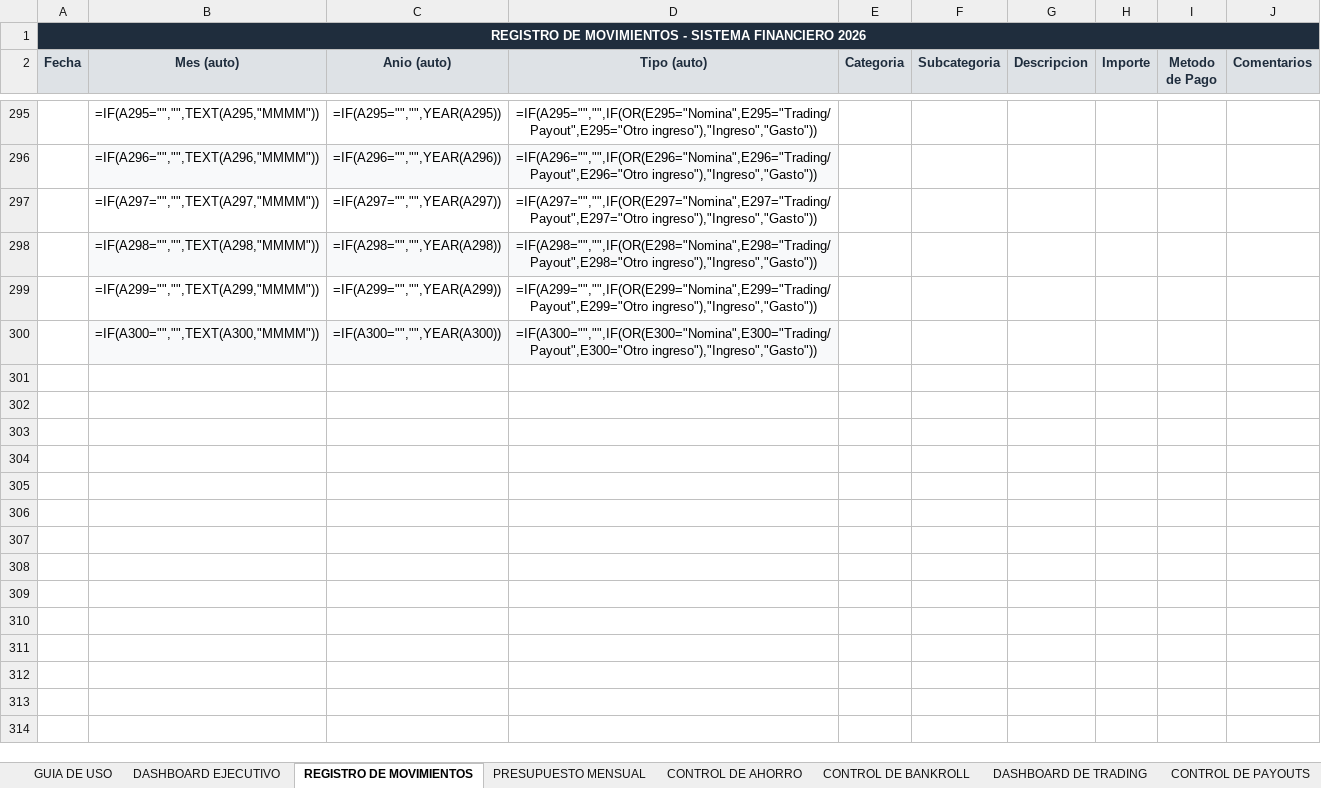
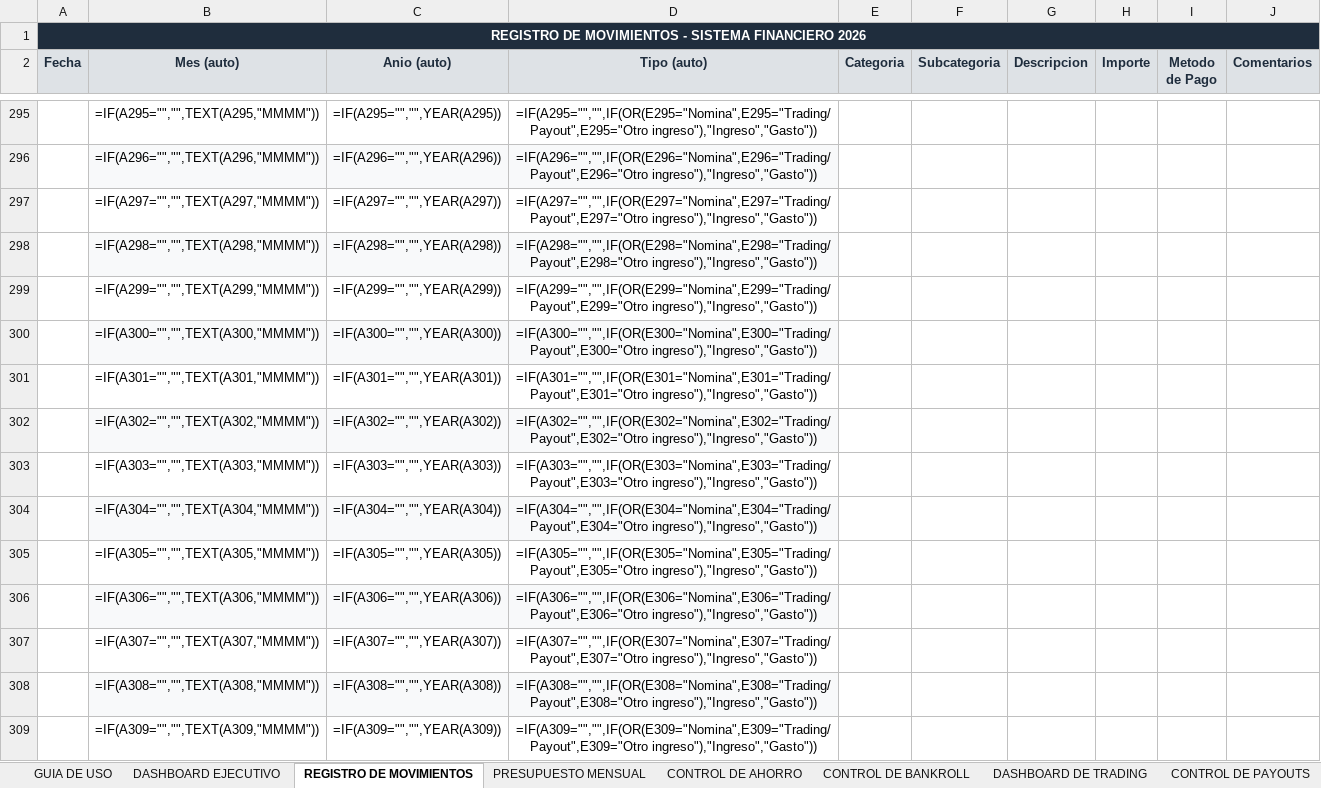
Before and after one commit to jraimundogonzalez-cmd/jonatan, an Excel workbook: sistema_financiero.xlsx, sheet REGISTRO DE MOVIMIENTOS, drawn as a sheet; only a part is shown, gaps mark what is left out; values as stored, in another font and other column widths than the file's, no borders; formulas without a stored value are shown as written; the diff covers the shown part only; the diff names each change by its address in the sheet, - before the commit and + after, or states it on an @@ line.

```diff
--- a/sistema_financiero.xlsx (sheet REGISTRO DE MOVIMIENTOS)
+++ b/sistema_financiero.xlsx (sheet REGISTRO DE MOVIMIENTOS)
+row 301:  | =IF(A301="","",TEXT(A301,"MMMM")) | =IF(A301="","",YEAR(A301)) | =IF(A301="","",IF(OR(E301="Nomina",E301="Trading/Payout",E301="Otro ingreso"),"Ingreso","Gasto"))
+row 302:  | =IF(A302="","",TEXT(A302,"MMMM")) | =IF(A302="","",YEAR(A302)) | =IF(A302="","",IF(OR(E302="Nomina",E302="Trading/Payout",E302="Otro ingreso"),"Ingreso","Gasto"))
+row 303:  | =IF(A303="","",TEXT(A303,"MMMM")) | =IF(A303="","",YEAR(A303)) | =IF(A303="","",IF(OR(E303="Nomina",E303="Trading/Payout",E303="Otro ingreso"),"Ingreso","Gasto"))
+row 304:  | =IF(A304="","",TEXT(A304,"MMMM")) | =IF(A304="","",YEAR(A304)) | =IF(A304="","",IF(OR(E304="Nomina",E304="Trading/Payout",E304="Otro ingreso"),"Ingreso","Gasto"))
+row 305:  | =IF(A305="","",TEXT(A305,"MMMM")) | =IF(A305="","",YEAR(A305)) | =IF(A305="","",IF(OR(E305="Nomina",E305="Trading/Payout",E305="Otro ingreso"),"Ingreso","Gasto"))
+row 306:  | =IF(A306="","",TEXT(A306,"MMMM")) | =IF(A306="","",YEAR(A306)) | =IF(A306="","",IF(OR(E306="Nomina",E306="Trading/Payout",E306="Otro ingreso"),"Ingreso","Gasto"))
+row 307:  | =IF(A307="","",TEXT(A307,"MMMM")) | =IF(A307="","",YEAR(A307)) | =IF(A307="","",IF(OR(E307="Nomina",E307="Trading/Payout",E307="Otro ingreso"),"Ingreso","Gasto"))
+row 308:  | =IF(A308="","",TEXT(A308,"MMMM")) | =IF(A308="","",YEAR(A308)) | =IF(A308="","",IF(OR(E308="Nomina",E308="Trading/Payout",E308="Otro ingreso"),"Ingreso","Gasto"))
+row 309:  | =IF(A309="","",TEXT(A309,"MMMM")) | =IF(A309="","",YEAR(A309)) | =IF(A309="","",IF(OR(E309="Nomina",E309="Trading/Payout",E309="Otro ingreso"),"Ingreso","Gasto"))
```
Also changed, not shown: 191 added rows elsewhere in this sheet, sheet PRESUPUESTO MENSUAL, sheet DASHBOARD EJECUTIVO, sheet GASTOS HORMIGA, sheet CONTROL DE BANKROLL, sheet CONTROL DE AHORRO, 1 other file.
